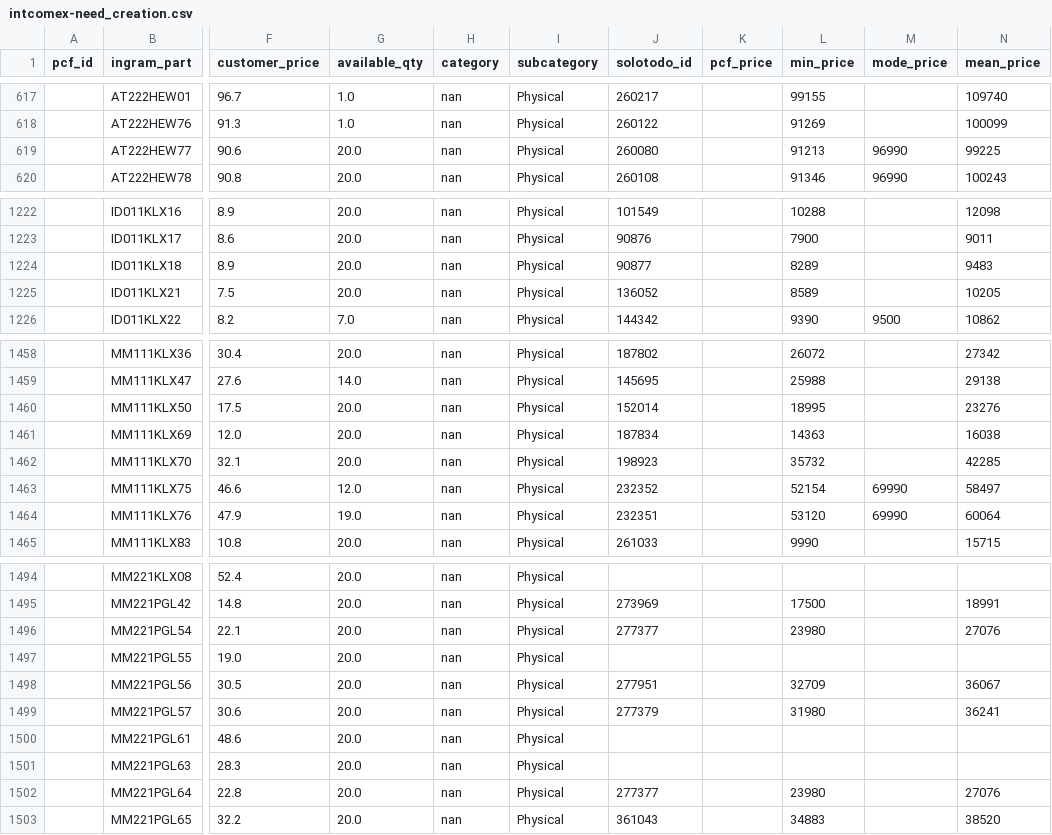
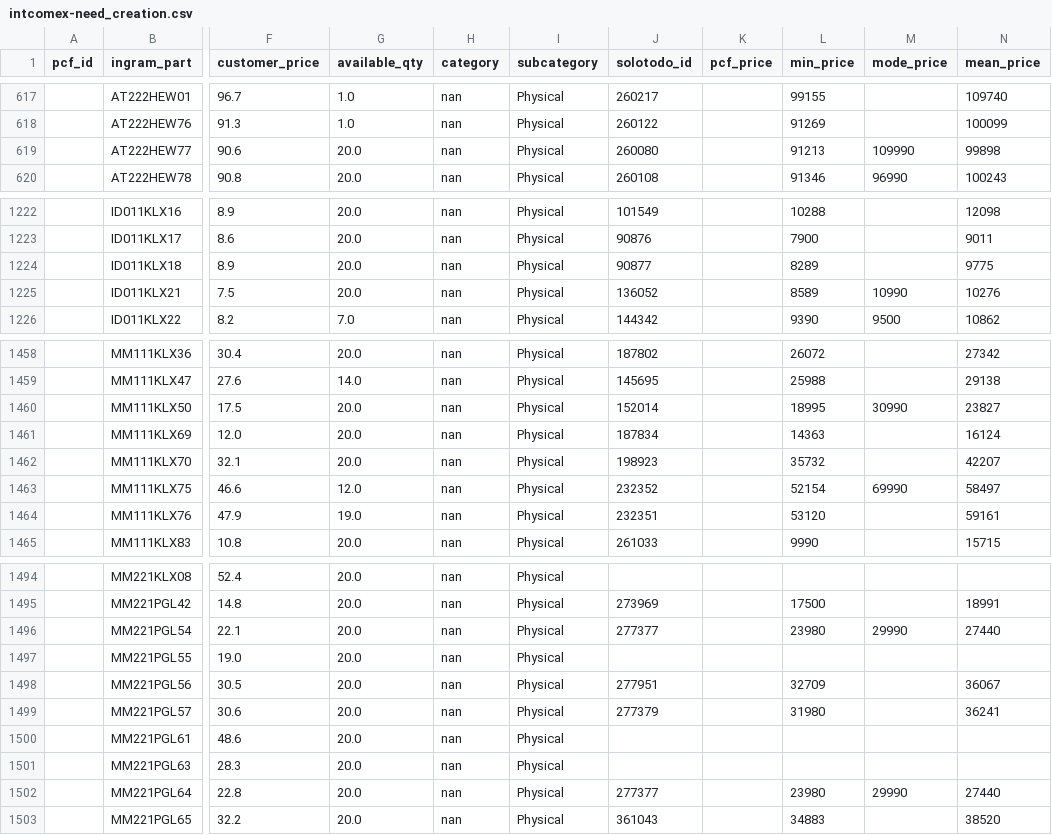
Before and after one commit to aincatoni/pcfactory-monitor-mayoristas, a CSV file: intcomex-need_creation.csv, drawn as a sheet; only a part is shown, gaps mark what is left out; the diff covers the shown part only; the diff names each change by its address in the sheet, - before the commit and + after, or states it on an @@ line.

```diff
--- a/intcomex-need_creation.csv
+++ b/intcomex-need_creation.csv
-M619 (mode_price): 96990
+M619 (mode_price): 109990
-N619 (mean_price): 99225
+N619 (mean_price): 99898
-N1224 (mean_price): 9483
+N1224 (mean_price): 9775
-M1225 (mode_price): (empty)
+M1225 (mode_price): 10990
-N1225 (mean_price): 10205
+N1225 (mean_price): 10276
-M1460 (mode_price): (empty)
+M1460 (mode_price): 30990
-N1460 (mean_price): 23276
+N1460 (mean_price): 23827
-N1461 (mean_price): 16038
+N1461 (mean_price): 16124
-N1462 (mean_price): 42285
+N1462 (mean_price): 42207
-M1464 (mode_price): 69990
+M1464 (mode_price): (empty)
-N1464 (mean_price): 60064
+N1464 (mean_price): 59161
-M1496 (mode_price): (empty)
+M1496 (mode_price): 29990
-N1496 (mean_price): 27076
+N1496 (mean_price): 27440
-M1502 (mode_price): (empty)
+M1502 (mode_price): 29990
-N1502 (mean_price): 27076
+N1502 (mean_price): 27440
```
Also changed, not shown: 6 edited cells elsewhere in this file, intcomex-already_mayorista.csv, intcomex-has_pcf_stock.csv, 11 other files.
